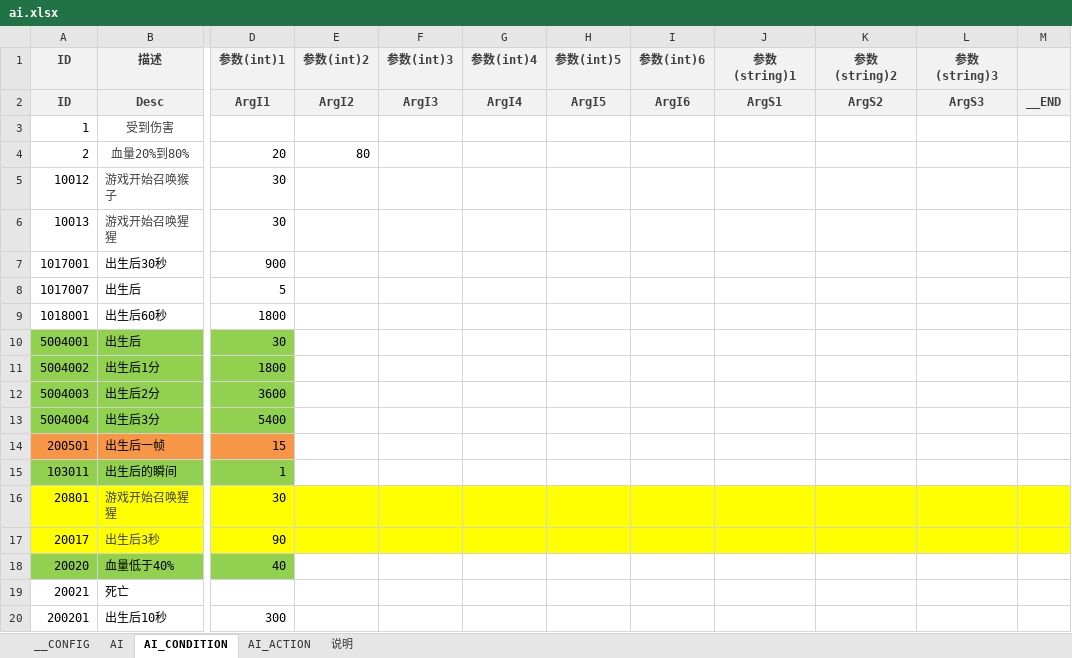
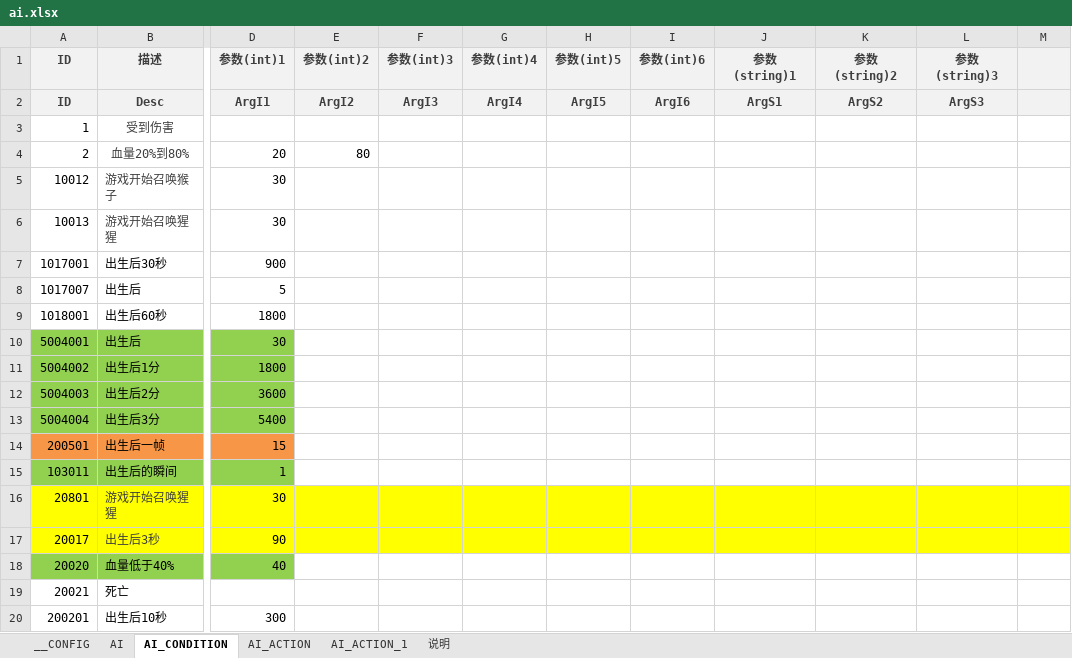
Before and after one commit to stallboy/configgen, an Excel workbook: example/config/ai/ai.xlsx, sheet AI_CONDITION, drawn as a sheet; only a part is shown, gaps mark what is left out; values as stored, in another font and other column widths than the file's, no borders; conditional formats not drawn; the diff names each change by its address in the sheet, - before the commit and + after, or states it on an @@ line.

```diff
--- a/example/config/ai/ai.xlsx (sheet AI_CONDITION)
+++ b/example/config/ai/ai.xlsx (sheet AI_CONDITION)
+sheet tab: AI_ACTION_1
-M2: __END
+M2: (empty)
```
Also changed, not shown: sheet AI_ACTION, sheet AI, 1 other file.
